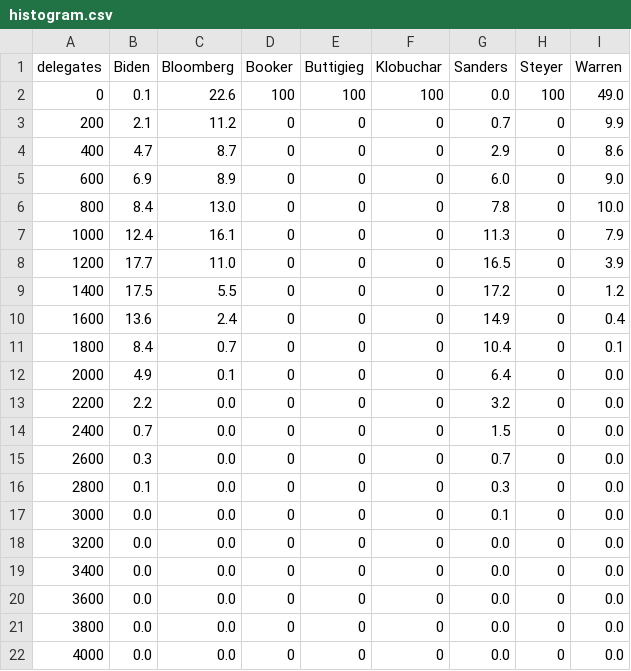
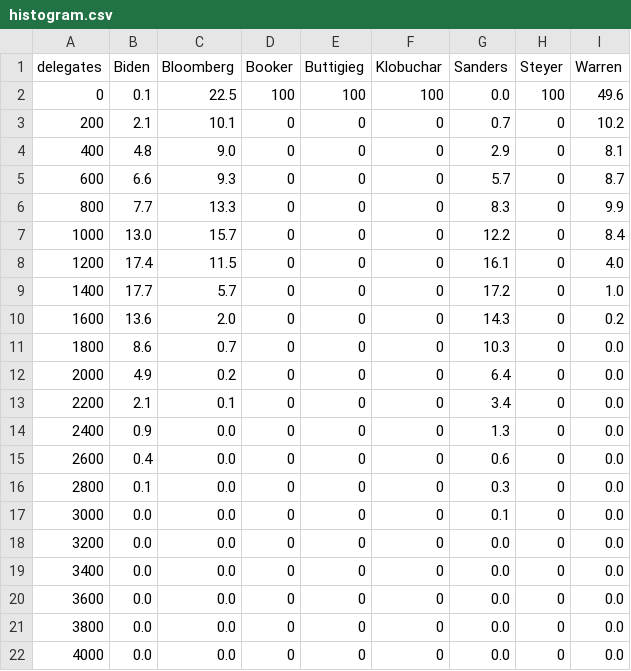
Before and after one commit to ben2vec/jhkforecasts, a CSV file: democratic_primary/histogram.csv, drawn as a sheet.

```diff
--- a/democratic_primary/histogram.csv
+++ b/democratic_primary/histogram.csv
@@ -1,16 +1,16 @@
 delegates,Biden,Bloomberg,Booker,Buttigieg,Klobuchar,Sanders,Steyer,Warren
-0,0.1,22.6,100,100,100,0.0,100,49.0
-200,2.1,11.2,0,0,0,0.7,0,9.9
-400,4.7,8.7,0,0,0,2.9,0,8.6
-600,6.9,8.9,0,0,0,6.0,0,9.0
-800,8.4,13.0,0,0,0,7.8,0,10.0
-1000,12.4,16.1,0,0,0,11.3,0,7.9
-1200,17.7,11.0,0,0,0,16.5,0,3.9
-1400,17.5,5.5,0,0,0,17.2,0,1.2
-1600,13.6,2.4,0,0,0,14.9,0,0.4
-1800,8.4,0.7,0,0,0,10.4,0,0.1
-2000,4.9,0.1,0,0,0,6.4,0,0.0
-2200,2.2,0.0,0,0,0,3.2,0,0.0
-2400,0.7,0.0,0,0,0,1.5,0,0.0
-2600,0.3,0.0,0,0,0,0.7,0,0.0
+0,0.1,22.5,100,100,100,0.0,100,49.6
+200,2.1,10.1,0,0,0,0.7,0,10.2
+400,4.8,9.0,0,0,0,2.9,0,8.1
+600,6.6,9.3,0,0,0,5.7,0,8.7
+800,7.7,13.3,0,0,0,8.3,0,9.9
+1000,13.0,15.7,0,0,0,12.2,0,8.4
+1200,17.4,11.5,0,0,0,16.1,0,4.0
+1400,17.7,5.7,0,0,0,17.2,0,1.0
+1600,13.6,2.0,0,0,0,14.3,0,0.2
+1800,8.6,0.7,0,0,0,10.3,0,0.0
+2000,4.9,0.2,0,0,0,6.4,0,0.0
+2200,2.1,0.1,0,0,0,3.4,0,0.0
+2400,0.9,0.0,0,0,0,1.3,0,0.0
+2600,0.4,0.0,0,0,0,0.6,0,0.0
 2800,0.1,0.0,0,0,0,0.3,0,0.0
```
Also changed, not shown: democratic_primary/manip.csv, democratic_primary/topline.csv, 3 other files.
